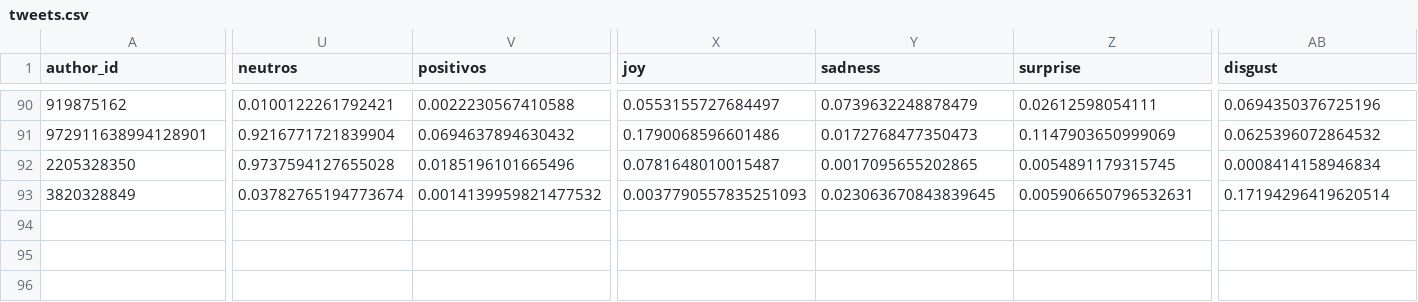
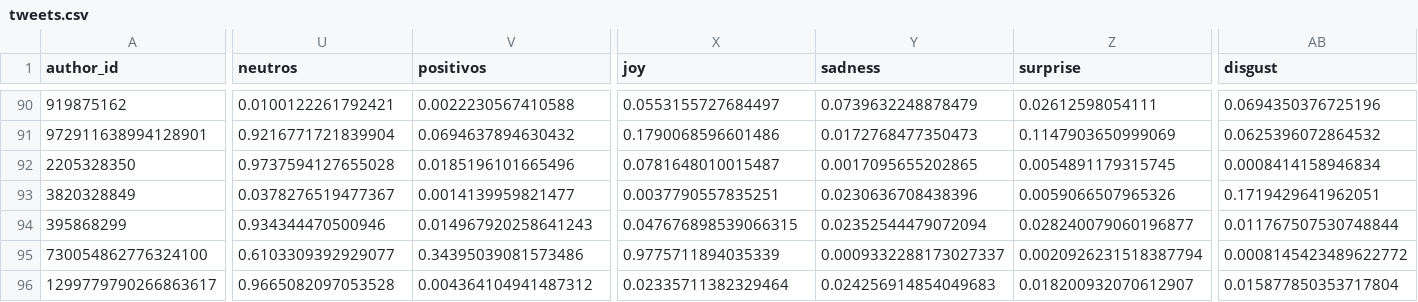
Before and after one commit to sebasur90/tweets_credicoop, a CSV file: tweets_historicos/tweets.csv, drawn as a sheet; only a part is shown, gaps mark what is left out; rows hold the shown columns only; the diff covers the shown part only; the diff names each change by its address in the sheet, - before the commit and + after, or states it on an @@ line.

Commit message:
actualizando twitts

```diff
--- a/tweets_historicos/tweets.csv
+++ b/tweets_historicos/tweets.csv
-U93 (neutros): 0.03782765194773674
+U93 (neutros): 0.0378276519477367
-V93 (positivos): 0.0014139959821477532
+V93 (positivos): 0.0014139959821477
-X93 (joy): 0.0037790557835251093
+X93 (joy): 0.0037790557835251
-Y93 (sadness): 0.023063670843839645
+Y93 (sadness): 0.0230636708438396
-Z93 (surprise): 0.005906650796532631
+Z93 (surprise): 0.0059066507965326
-AB93 (disgust): 0.17194296419620514
+AB93 (disgust): 0.1719429641962051
+row 94: 395868299 | 0.934344470500946 | 0.014967920258641243 | 0.047676898539066315 | 0.02352544479072094 | 0.028240079060196877 | 0.011767507530748844
+row 95: 730054862776324100 | 0.6103309392929077 | 0.34395039081573486 | 0.9775711894035339 | 0.0009332288173027337 | 0.0020926231518387794 | 0.0008145423489622772
+row 96: 1299779790266863617 | 0.9665082097053528 | 0.004364104941487312 | 0.02335711382329464 | 0.024256914854049683 | 0.018200932070612907 | 0.015877850353717804
```
Also changed, not shown: 4 edited cells elsewhere in this file.
